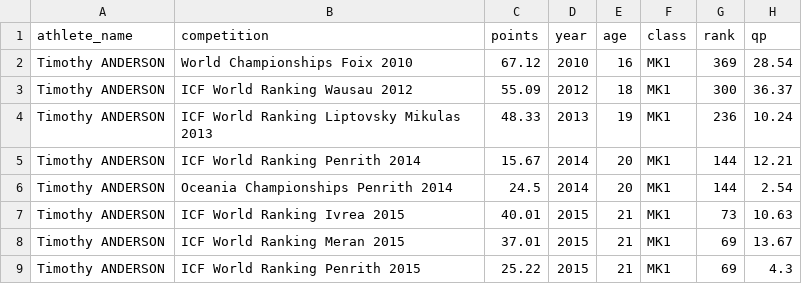
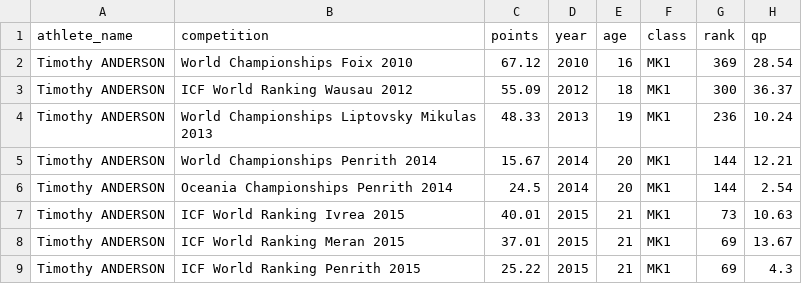
Before and after one commit to katrina-sutherland/athlete_career_dashboard, a CSV file: timothy_anderson_races.csv, drawn as a sheet; only a part is shown.

```diff
--- a/timothy_anderson_races.csv
+++ b/timothy_anderson_races.csv
@@ -3,4 +3,4 @@ Timothy ANDERSON,World Championships Foix 2010,67.12,2010,16,MK1,369,28.54
 Timothy ANDERSON,ICF World Ranking Wausau 2012,55.09,2012,18,MK1,300,36.37
-Timothy ANDERSON,ICF World Ranking Liptovsky Mikulas 2013,48.33,2013,19,MK1,236,10.24
-Timothy ANDERSON,ICF World Ranking Penrith 2014,15.67,2014,20,MK1,144,12.21
+Timothy ANDERSON,World Championships Liptovsky Mikulas 2013,48.33,2013,19,MK1,236,10.24
+Timothy ANDERSON,World Championships Penrith 2014,15.67,2014,20,MK1,144,12.21
 Timothy ANDERSON,Oceania Championships Penrith 2014,24.5,2014,20,MK1,144,2.54
```
Also changed, not shown: 3 other files.
